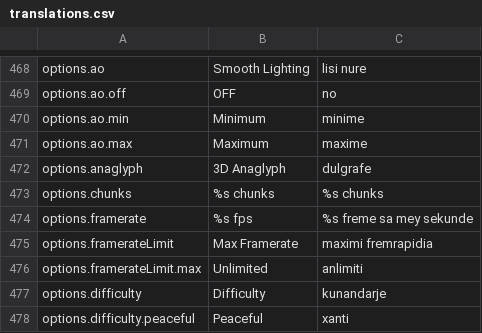
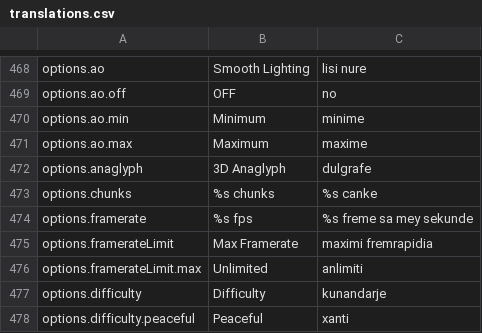
Before and after one commit to arthurbambou/Pandunia-Minecraft, a CSV file: translations.csv, drawn as a sheet; only a part is shown, gaps mark what is left out.

Commit message:
canke

```diff
--- a/translations.csv
+++ b/translations.csv
@@ -478,3 +478,3 @@ options.ao.max,Maximum,maxime
 options.anaglyph,3D Anaglyph,dulgrafe
-options.chunks,%s chunks,%s chunks
+options.chunks,%s chunks,%s canke
 options.framerate,%s fps,%s freme sa mey sekunde
```
Also changed, not shown: 2 other files.
